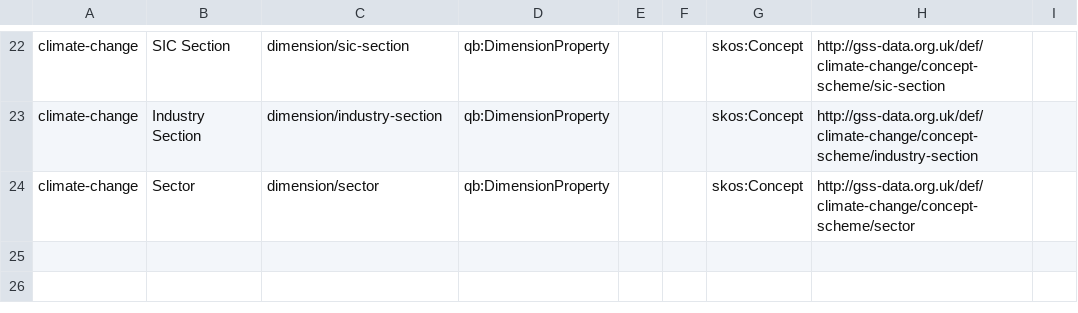
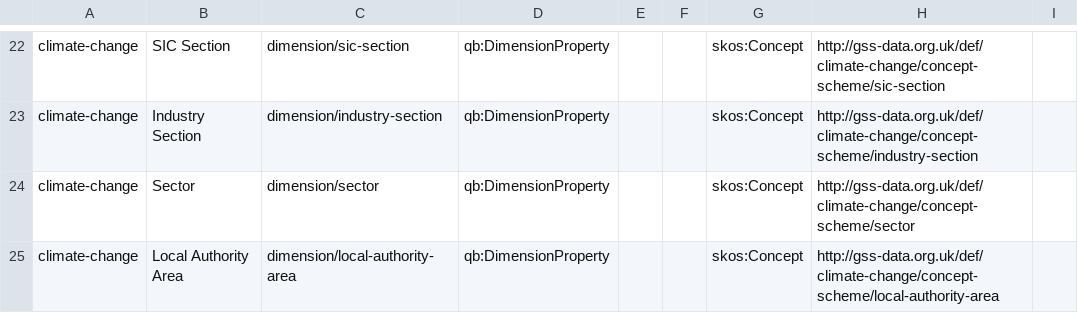
Before and after one commit to GSS-Cogs/family-climate-change, a CSV file: reference/properties.csv, drawn as a sheet; only a part is shown, gaps mark what is left out.

Commit message:
Update properties.csv

```diff
--- a/reference/properties.csv
+++ b/reference/properties.csv
@@ -24 +24,2 @@ climate-change,Industry Section,dimension/industry-section,qb:DimensionProperty,
 climate-change,Sector,dimension/sector,qb:DimensionProperty,,,skos:Concept,http://gss-data.org.uk/def/climate-change/concept-scheme/sector,
+climate-change,Local Authority Area,dimension/local-authority-area,qb:DimensionProperty,,,skos:Concept,http://gss-data.org.uk/def/climate-change/concept-scheme/local-authority-area,
```
